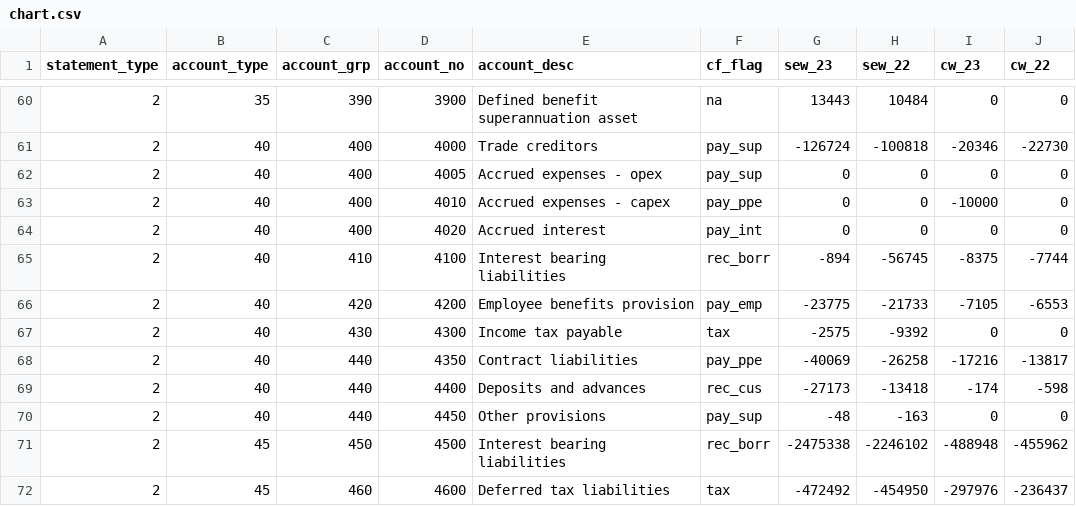
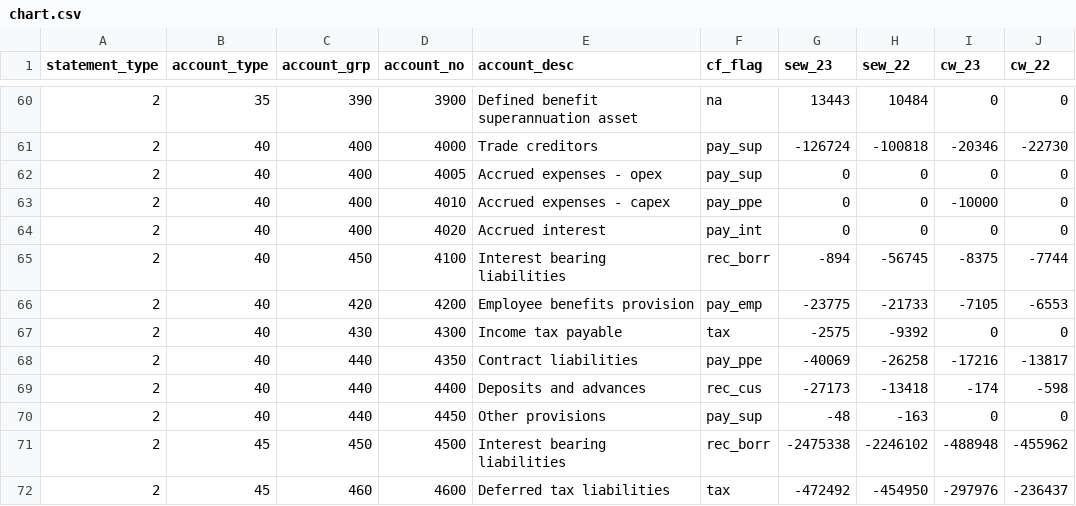
Before and after one commit to Brent-Morrison/Building-Block, a CSV file: data/chart.csv, drawn as a sheet; only a part is shown, gaps mark what is left out.

```diff
--- a/data/chart.csv
+++ b/data/chart.csv
@@ -64,3 +64,3 @@
 2,40,400,4020,Accrued interest,pay_int,0,0,0,0
-2,40,410,4100,Interest bearing liabilities,rec_borr,-894,-56745,-8375,-7744
+2,40,450,4100,Interest bearing liabilities,rec_borr,-894,-56745,-8375,-7744
 2,40,420,4200,Employee benefits provision,pay_emp,-23775,-21733,-7105,-6553
```
Also changed, not shown: 3 other files.
